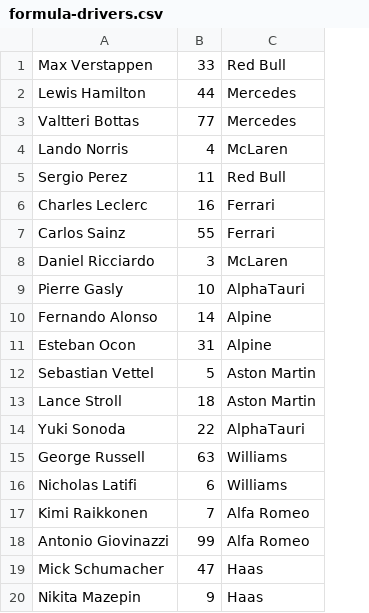
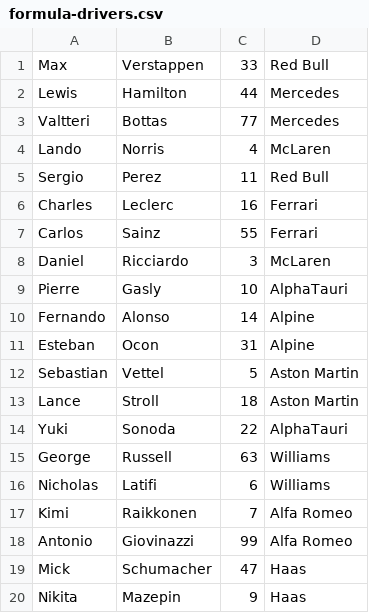
Before and after one commit to LukeEff/FormulaDriverList, a CSV file: src/resources/formula-drivers.csv, drawn as a sheet; removed rows and columns are numbered as before the commit, all else as after; the diff names each change by its address in the sheet, - before the commit and + after, or states it on an @@ line.

Commit message:
Allow sorting by last name and print out sorted lists as required

```diff
--- a/src/resources/formula-drivers.csv
+++ b/src/resources/formula-drivers.csv
-column A, rows 1-20: Max Verstappen | Lewis Hamilton | Valtteri Bottas | Lando Norris | Sergio Perez | Charles Leclerc | Carlos Sainz | Daniel Ricciardo | Pierre Gasly | Fernando Alonso | Esteban Ocon | Sebastian Vettel | Lance Stroll | Yuki Sonoda | George Russell | Nicholas Latifi | Kimi Raikkonen | Antonio Giovinazzi | Mick Schumacher | Nikita Mazepin
+column A, rows 1-20: Max | Lewis | Valtteri | Lando | Sergio | Charles | Carlos | Daniel | Pierre | Fernando | Esteban | Sebastian | Lance | Yuki | George | Nicholas | Kimi | Antonio | Mick | Nikita
+column B, rows 1-20: Verstappen | Hamilton | Bottas | Norris | Perez | Leclerc | Sainz | Ricciardo | Gasly | Alonso | Ocon | Vettel | Stroll | Sonoda | Russell | Latifi | Raikkonen | Giovinazzi | Schumacher | Mazepin
```
Also changed, not shown: 3 other files.
